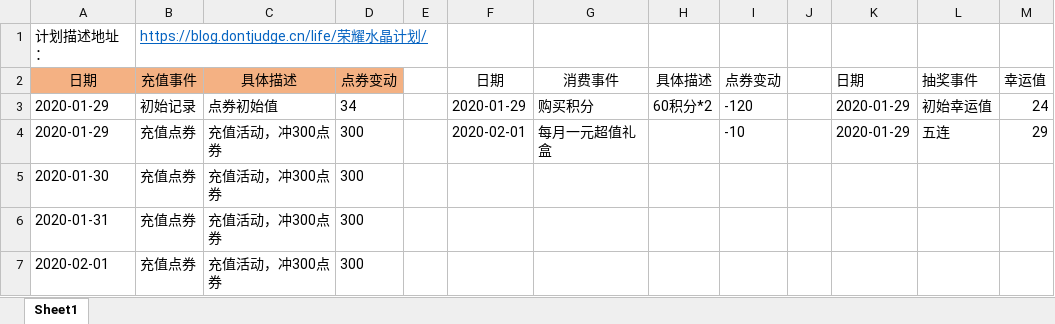
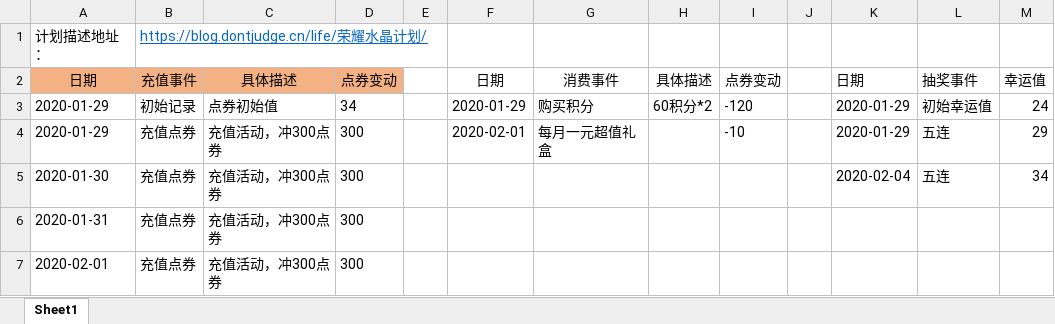
Before and after one commit to Deng-Jiajun/Deng-Jiajun.github.io, an Excel workbook: file/荣耀水晶计划.xlsx, sheet Sheet1, drawn as a sheet; values as stored, in another font and other column widths than the file's, no borders; table styles not drawn; the diff names each change by its address in the sheet, - before the commit and + after, or states it on an @@ line.

```diff
--- a/file/荣耀水晶计划.xlsx (sheet Sheet1)
+++ b/file/荣耀水晶计划.xlsx (sheet Sheet1)
-K5: (empty)
+K5: 2020-02-04
-L5: (empty)
+L5: 五连
-M5: (empty)
+M5: 34
```
Also changed, not shown: 4 other files.
